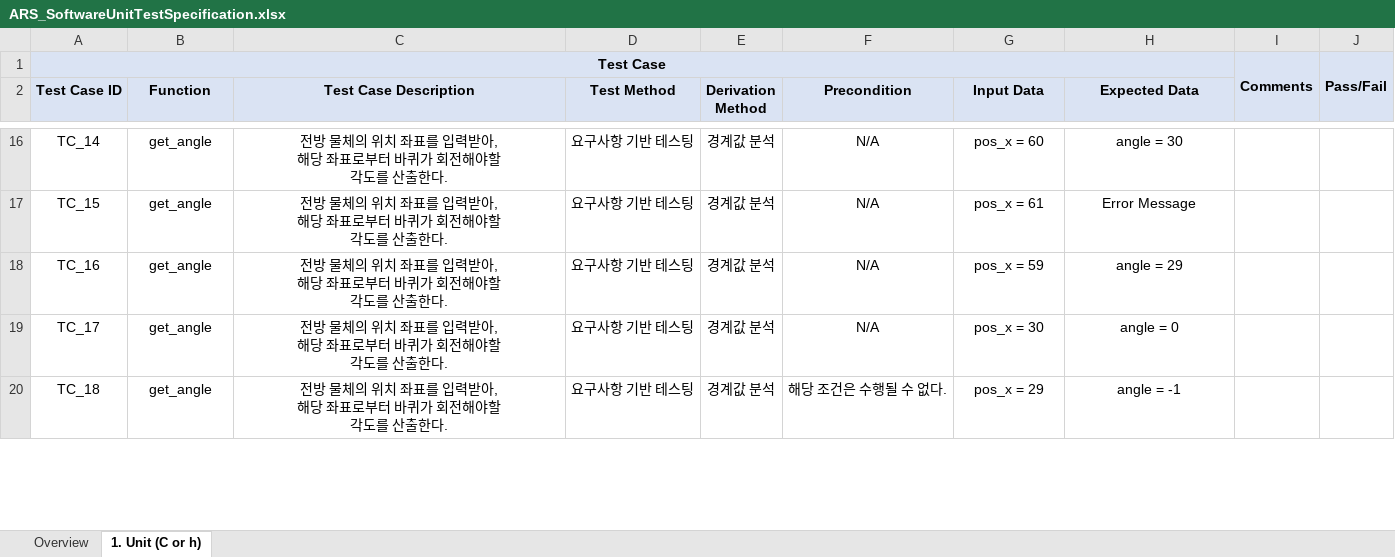
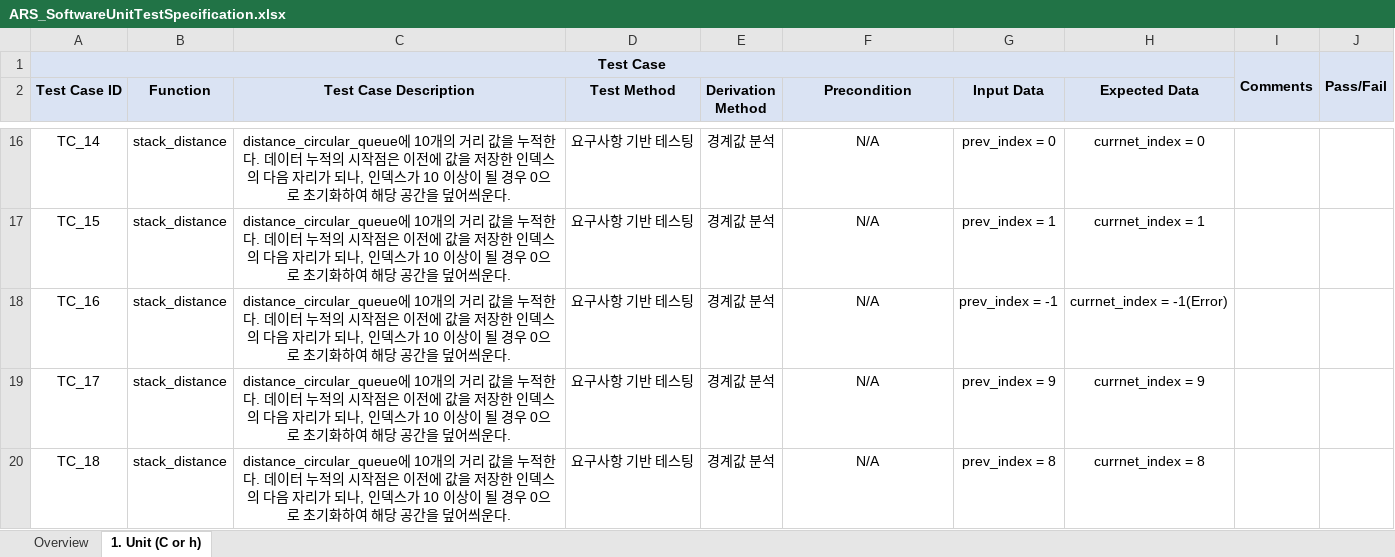
Before and after one commit to sortinghyeok/SW_Test_Autonomous_Object_Tracking_Robot, an Excel workbook: ARS_SoftwareUnitTestSpecification.xlsx, sheet 1. Unit (C or h), drawn as a sheet; only a part is shown, gaps mark what is left out; values as stored, in another font and other column widths than the file's, no borders; ↵ is a line break in a cell; the diff covers the shown part only; the diff names each change by its address in the sheet, - before the commit and + after, or states it on an @@ line.

Commit message:
Test Plan/Specification Update
Test Plan/Specification Update

```diff
--- a/ARS_SoftwareUnitTestSpecification.xlsx (sheet 1. Unit (C or h))
+++ b/ARS_SoftwareUnitTestSpecification.xlsx (sheet 1. Unit (C or h))
-B16:B20 (Function): get_angle
+B16:B20 (Function): stack_distance
-C16:C20 (Test Case Description): 전방 물체의 위치 좌표를 입력받아, ↵ 해당 좌표로부터 바퀴가 회전해야할 ↵ 각도를 산출한다.
+C16:C20 (Test Case Description): distance_circular_queue에 10개의 거리 값을 누적한다. 데이터 누적의 시작점은 이전에 값을 저장한 인덱스의 다음 자리가 되나, 인덱스가 10 이상이 될 경우 0으로 초기화하여 해당 공간을 덮어씌운다.
-G16 (Input Data): pos_x = 60
+G16 (Input Data): prev_index = 0
-H16 (Expected Data): angle = 30
+H16 (Expected Data): currnet_index = 0
-G17 (Input Data): pos_x = 61
+G17 (Input Data): prev_index = 1
-H17 (Expected Data): Error Message
+H17 (Expected Data): currnet_index = 1
-G18 (Input Data): pos_x = 59
+G18 (Input Data): prev_index = -1
-H18 (Expected Data): angle = 29
+H18 (Expected Data): currnet_index = -1(Error)
-G19 (Input Data): pos_x = 30
+G19 (Input Data): prev_index = 9
-H19 (Expected Data): angle = 0
+H19 (Expected Data): currnet_index = 9
-F20 (Precondition): 해당 조건은 수행될 수 없다.
+F20 (Precondition): N/A
-G20 (Input Data): pos_x = 29
+G20 (Input Data): prev_index = 8
-H20 (Expected Data): angle = -1
+H20 (Expected Data): currnet_index = 8
```
Also changed, not shown: 118 added rows and 68 edited cells elsewhere in this sheet, 1 other file.
